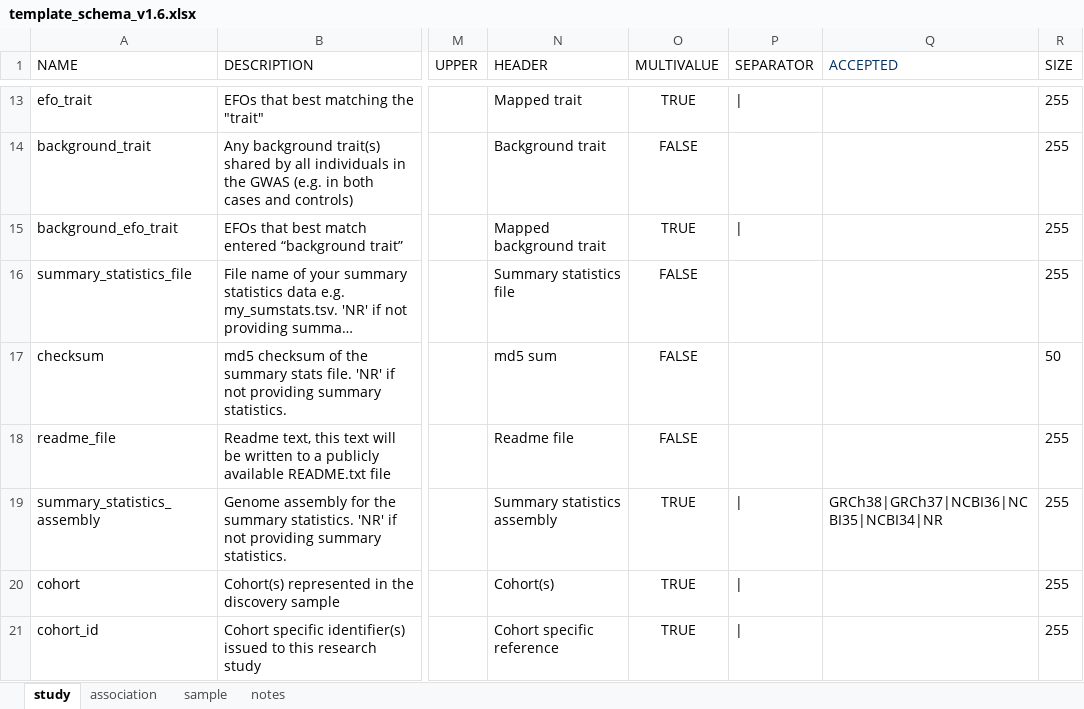
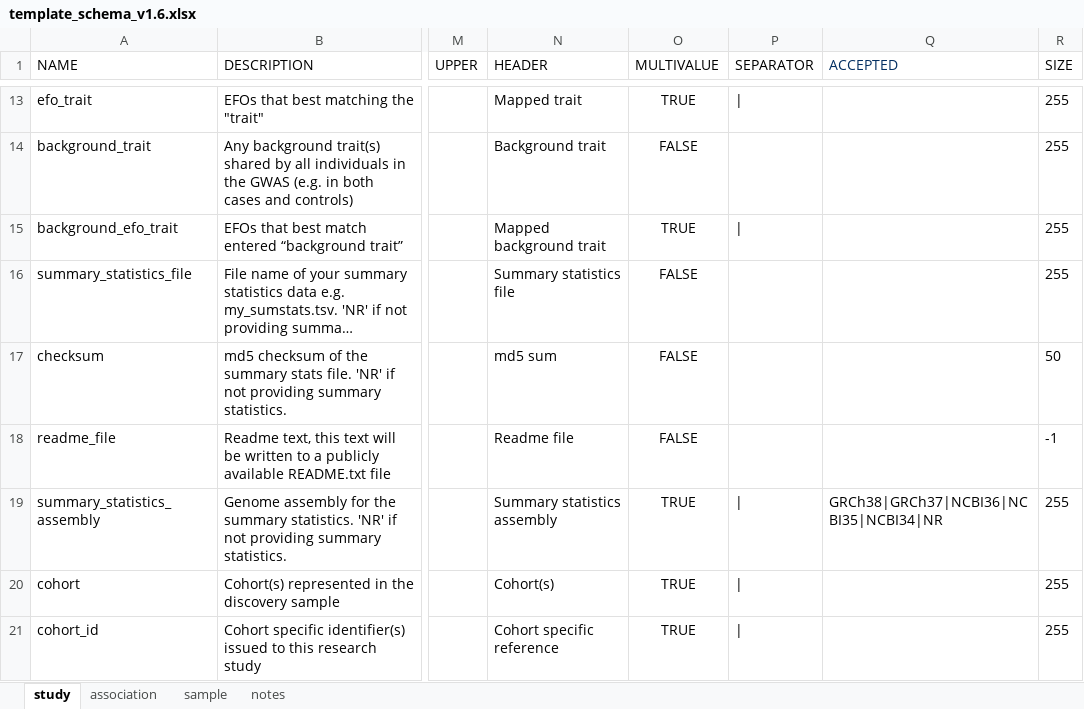
Before and after one commit to EBISPOT/gwas-template-services, an Excel workbook: schema_definitions/template_schema_v1.6.xlsx, sheet study, drawn as a sheet; only a part is shown, gaps mark what is left out; long unchanged cells end in …; values as stored, in another font and other column widths than the file's, no borders; the diff names each change by its address in the sheet, - before the commit and + after, or states it on an @@ line.

Commit message:
Removed size restriction on the readme field.

```diff
--- a/schema_definitions/template_schema_v1.6.xlsx (sheet study)
+++ b/schema_definitions/template_schema_v1.6.xlsx (sheet study)
-R18 (SIZE): 255
+R18 (SIZE): -1
```
